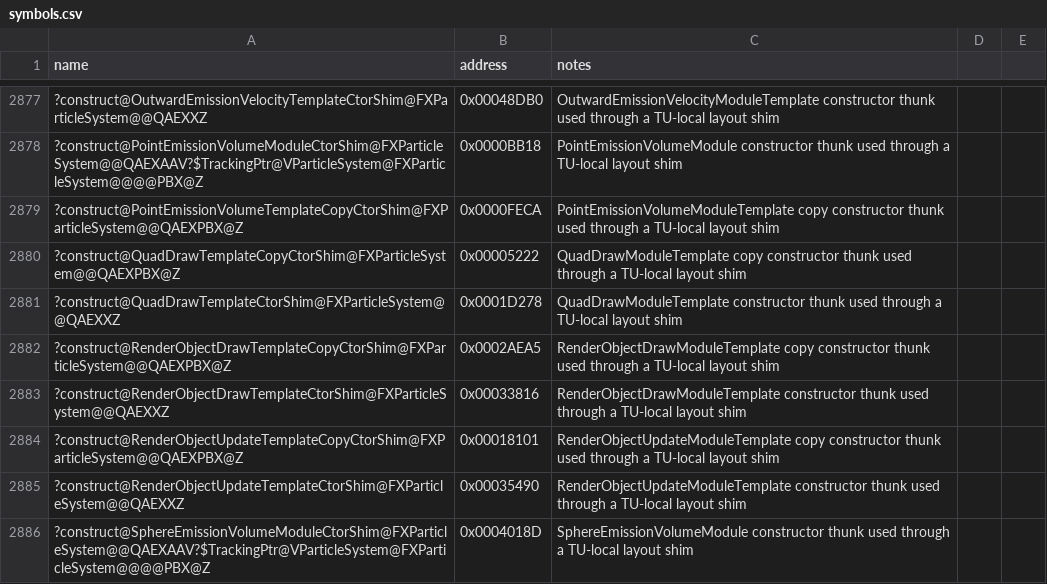
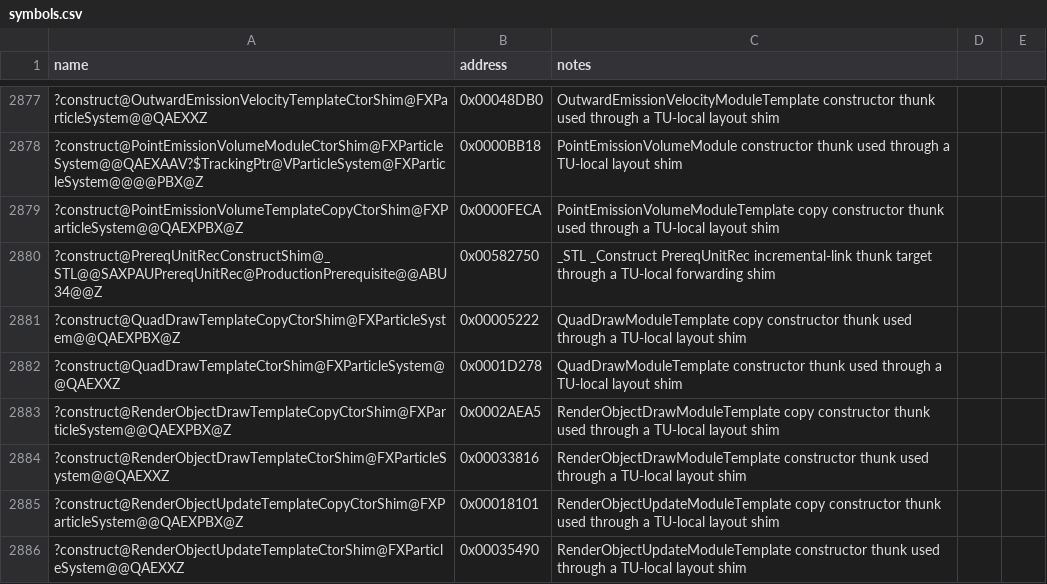
Before and after one commit to Doble-K/Open-BFME-1, a CSV file: reverse/symbols.csv, drawn as a sheet; only a part is shown, gaps mark what is left out; the shorter side is filled out with more unchanged rows; the diff names each change by its address in the sheet, - before the commit and + after, or states it on an @@ line.

Commit message:
Open-BFME5 convert STL _Construct PrereqUnitRec thunk
Replace the 5-byte E9 incremental-link naked dump with clean C++ that
forwards through a TU-local static shim pinned to the real body.

```diff
--- a/reverse/symbols.csv
+++ b/reverse/symbols.csv
+row 2880: ?construct@PrereqUnitRecConstructShim@_STL@@SAXPAUPrereqUnitRec@ProductionPrerequisite@@ABU34@@Z | 0x00582750 | _STL _Construct PrereqUnitRec incremental-link thunk target through a TU-local forwarding shim
```
Also changed, not shown: 1 other file.
